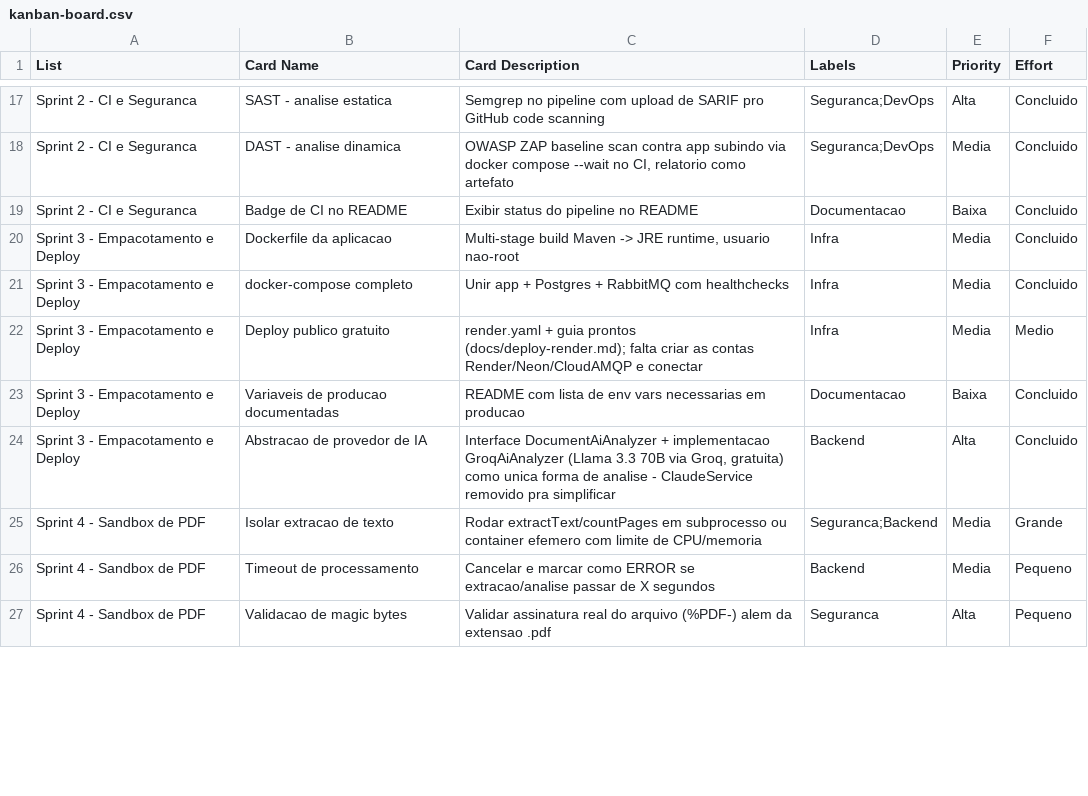
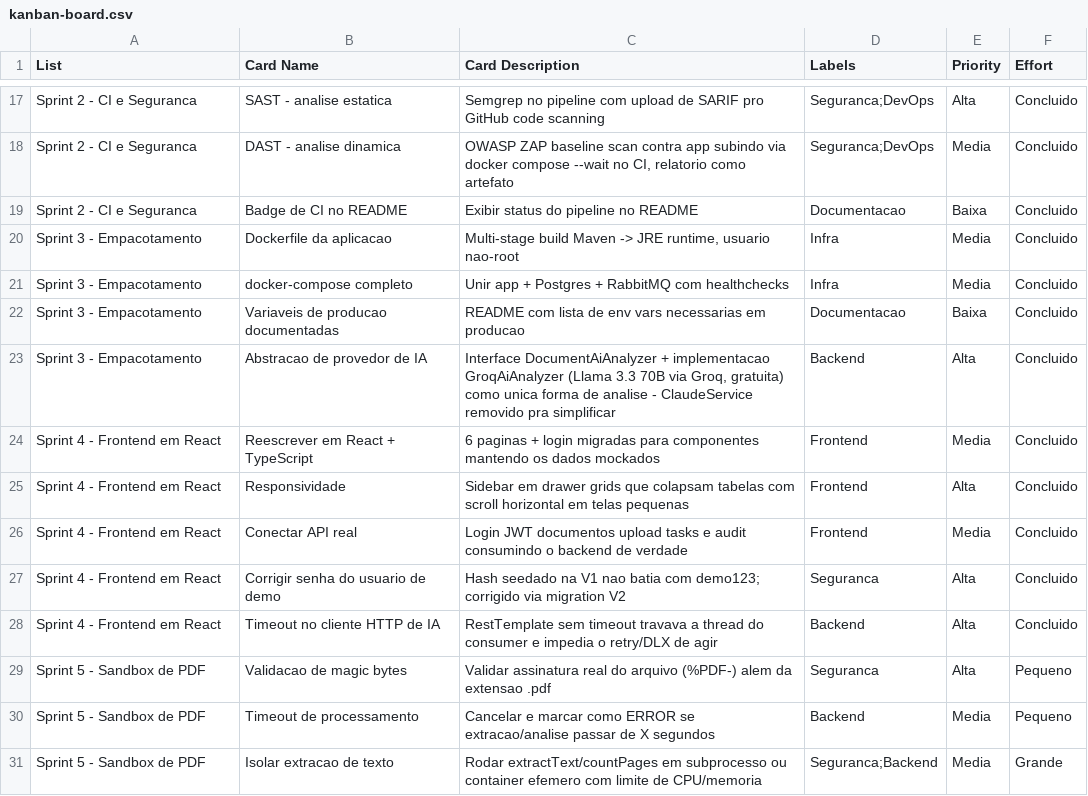
Before and after one commit to raypaivac123/smartdocs, a CSV file: docs/planning/kanban-board.csv, drawn as a sheet; only a part is shown, gaps mark what is left out; the diff covers the shown part only.

Commit message:
docs: defer deploy sprints, prioritize PDF sandbox and landing page
Deploy to Render/Neon/CloudAMQP and AWS pushed to the end of the
roadmap since going live isn't the priority right now. Security
(magic-byte validation) and portfolio visibility (landing page) move
up since neither depends on external accounts.

```diff
--- a/docs/planning/kanban-board.csv
+++ b/docs/planning/kanban-board.csv
@@ -19,9 +19,13 @@ Sprint 2 - CI e Seguranca,DAST - analise dinamica,"OWASP ZAP baseline scan contr
 Sprint 2 - CI e Seguranca,Badge de CI no README,Exibir status do pipeline no README,Documentacao,Baixa,Concluido
-Sprint 3 - Empacotamento e Deploy,Dockerfile da aplicacao,"Multi-stage build Maven -> JRE runtime, usuario nao-root",Infra,Media,Concluido
-Sprint 3 - Empacotamento e Deploy,docker-compose completo,Unir app + Postgres + RabbitMQ com healthchecks,Infra,Media,Concluido
-Sprint 3 - Empacotamento e Deploy,Deploy publico gratuito,"render.yaml + guia prontos (docs/deploy-render.md); falta criar as contas Render/Neon/CloudAMQP e conectar",Infra,Media,Medio
-Sprint 3 - Empacotamento e Deploy,Variaveis de producao documentadas,README com lista de env vars necessarias em producao,Documentacao,Baixa,Concluido
-Sprint 3 - Empacotamento e Deploy,Abstracao de provedor de IA,"Interface DocumentAiAnalyzer + implementacao GroqAiAnalyzer (Llama 3.3 70B via Groq, gratuita) como unica forma de analise - ClaudeService removido pra simplificar",Backend,Alta,Concluido
-Sprint 4 - Sandbox de PDF,Isolar extracao de texto,"Rodar extractText/countPages em subprocesso ou container efemero com limite de CPU/memoria",Seguranca;Backend,Media,Grande
-Sprint 4 - Sandbox de PDF,Timeout de processamento,Cancelar e marcar como ERROR se extracao/analise passar de X segundos,Backend,Media,Pequeno
-Sprint 4 - Sandbox de PDF,Validacao de magic bytes,Validar assinatura real do arquivo (%PDF-) alem da extensao .pdf,Seguranca,Alta,Pequeno
+Sprint 3 - Empacotamento,Dockerfile da aplicacao,"Multi-stage build Maven -> JRE runtime, usuario nao-root",Infra,Media,Concluido
+Sprint 3 - Empacotamento,docker-compose completo,Unir app + Postgres + RabbitMQ com healthchecks,Infra,Media,Concluido
+Sprint 3 - Empacotamento,Variaveis de producao documentadas,README com lista de env vars necessarias em producao,Documentacao,Baixa,Concluido
+Sprint 3 - Empacotamento,Abstracao de provedor de IA,"Interface DocumentAiAnalyzer + implementacao GroqAiAnalyzer (Llama 3.3 70B via Groq, gratuita) como unica forma de analise - ClaudeService removido pra simplificar",Backend,Alta,Concluido
+Sprint 4 - Frontend em React,Reescrever em React + TypeScript,6 paginas + login migradas para componentes mantendo os dados mockados,Frontend,Media,Concluido
+Sprint 4 - Frontend em React,Responsividade,Sidebar em drawer grids que colapsam tabelas com scroll horizontal em telas pequenas,Frontend,Alta,Concluido
+Sprint 4 - Frontend em React,Conectar API real,Login JWT documentos upload tasks e audit consumindo o backend de verdade,Frontend,Media,Concluido
+Sprint 4 - Frontend em React,Corrigir senha do usuario de demo,Hash seedado na V1 nao batia com demo123; corrigido via migration V2,Seguranca,Alta,Concluido
+Sprint 4 - Frontend em React,Timeout no cliente HTTP de IA,RestTemplate sem timeout travava a thread do consumer e impedia o retry/DLX de agir,Backend,Alta,Concluido
+Sprint 5 - Sandbox de PDF,Validacao de magic bytes,Validar assinatura real do arquivo (%PDF-) alem da extensao .pdf,Seguranca,Alta,Pequeno
+Sprint 5 - Sandbox de PDF,Timeout de processamento,Cancelar e marcar como ERROR se extracao/analise passar de X segundos,Backend,Media,Pequeno
+Sprint 5 - Sandbox de PDF,Isolar extracao de texto,"Rodar extractText/countPages em subprocesso ou container efemero com limite de CPU/memoria",Seguranca;Backend,Media,Grande
```
Also changed, not shown: 4 added rows, 8 removed rows and 13 edited cells elsewhere in this file, 2 other files.
